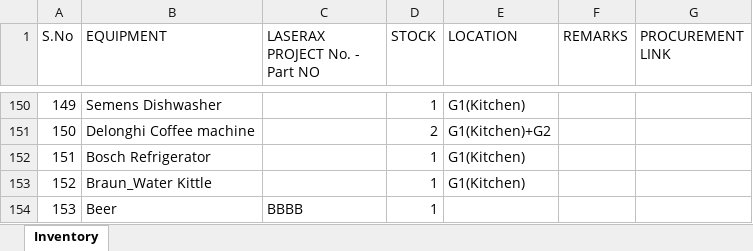
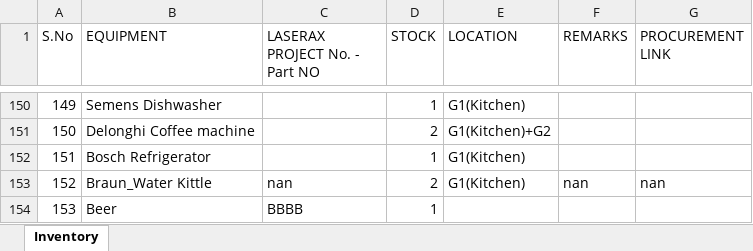
Before and after one commit to BBhattarai445/Inventory-Management, an Excel workbook: Inventory.xlsx, sheet Inventory, drawn as a sheet; only a part is shown, gaps mark what is left out; values as stored, in another font and other column widths than the file's, no borders; the diff names each change by its address in the sheet, - before the commit and + after, or states it on an @@ line.

Commit message:
Update inventory via Laserax Inventory Manager

```diff
--- a/Inventory.xlsx (sheet Inventory)
+++ b/Inventory.xlsx (sheet Inventory)
-C153 (LASERAX PROJECT No. - Part NO): (empty)
+C153 (LASERAX PROJECT No. - Part NO): nan
-D153 (STOCK): 1
+D153 (STOCK): 2
-F153 (REMARKS): (empty)
+F153 (REMARKS): nan
-G153 (PROCUREMENT LINK): (empty)
+G153 (PROCUREMENT LINK): nan
```
